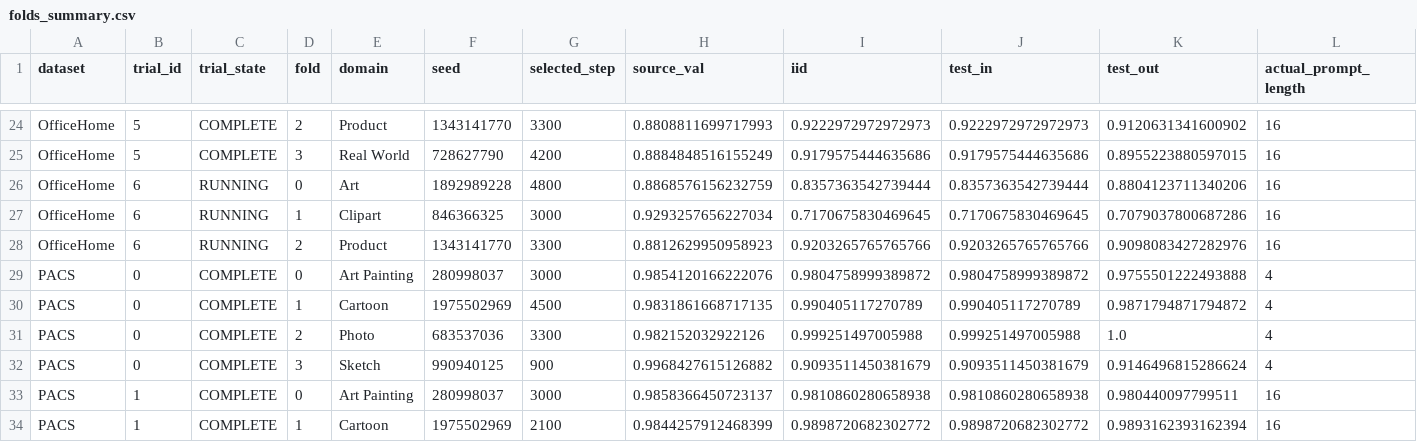
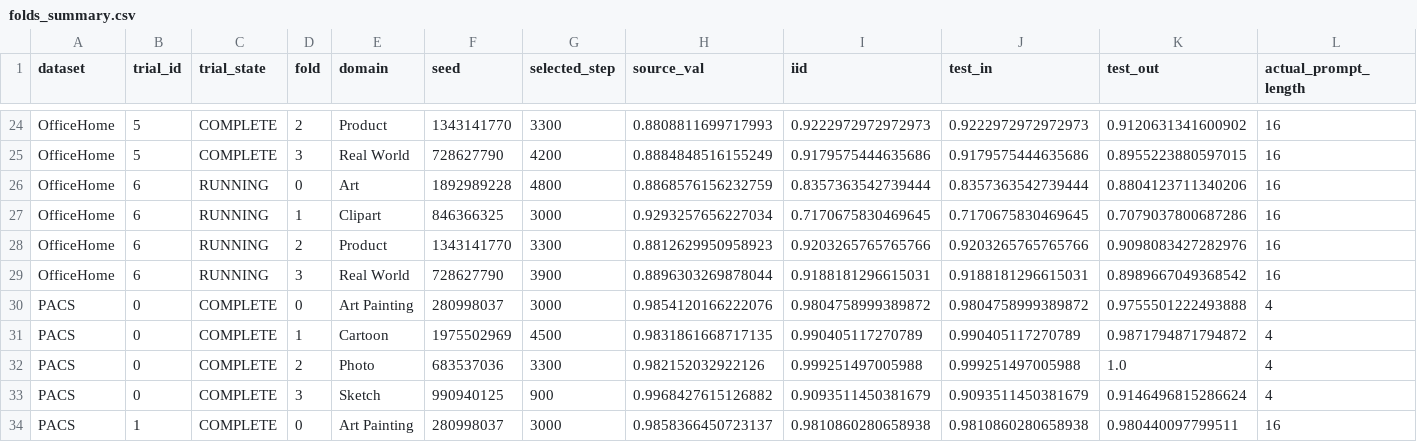
Before and after one commit to r97993346-design/DCCL-3Source-DomainNet, a CSV file: DCCL/DCCL/analysis_results/cipt_clip_supcon_cosine_optuna_mincl_space_v2_20261127/folds_summary.csv, drawn as a sheet; only a part is shown, gaps mark what is left out; the shorter side is filled out with more unchanged rows; rows hold the shown columns only; the diff names each change by its address in the sheet, - before the commit and + after, or states it on an @@ line.

Commit message:
Sync completed and active experiment results (2026-11-28T12:12:18+08:00)

```diff
--- a/DCCL/DCCL/analysis_results/cipt_clip_supcon_cosine_optuna_mincl_space_v2_20261127/folds_summary.csv
+++ b/DCCL/DCCL/analysis_results/cipt_clip_supcon_cosine_optuna_mincl_space_v2_20261127/folds_summary.csv
+row 29: OfficeHome | 6 | RUNNING | 3 | Real World | 728627790 | 3900 | 0.8896303269878044 | 0.9188181296615031 | 0.9188181296615031 | 0.8989667049368542 | 16
```
Also changed, not shown: DCCL/DCCL/analysis_results/cipt_clip_supcon_cosine_optuna_mincl_space_v2_20261127/trials_summary.csv, 15 other files.
